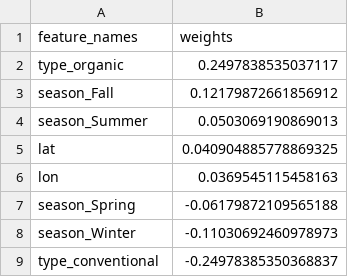
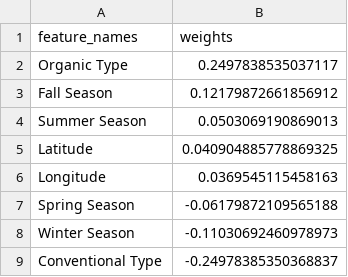
Before and after one commit to UBC-MDS/DSCI_522_Group411, a CSV file: results/feature_weights_lr.csv, drawn as a sheet.

```diff
--- a/results/feature_weights_lr.csv
+++ b/results/feature_weights_lr.csv
@@ -1,9 +1,9 @@
 feature_names,weights
-type_organic,0.2497838535037117
-season_Fall,0.12179872661856912
-season_Summer,0.0503069190869013
-lat,0.040904885778869325
-lon,0.0369545115458163
-season_Spring,-0.06179872109565188
-season_Winter,-0.11030692460978973
-type_conventional,-0.24978385350368837
+Organic Type,0.2497838535037117
+Fall Season,0.12179872661856912
+Summer Season,0.0503069190869013
+Latitude,0.040904885778869325
+Longitude,0.0369545115458163
+Spring Season,-0.06179872109565188
+Winter Season,-0.11030692460978973
+Conventional Type,-0.24978385350368837
```
Also changed, not shown: results/feature_importance_rfr.csv, 2 other files.
